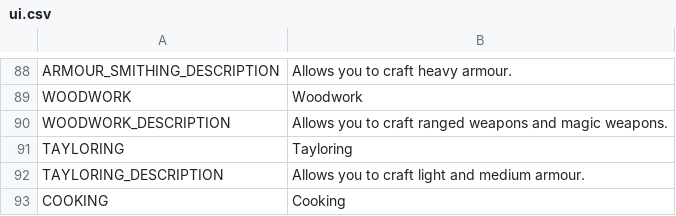
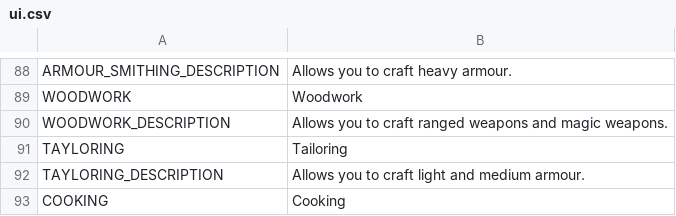
Before and after one commit to V-ktor/RNG-quest, a CSV file: translations/ui.csv, drawn as a sheet; only a part is shown, gaps mark what is left out.

```diff
--- a/translations/ui.csv
+++ b/translations/ui.csv
@@ -90,3 +90,3 @@ WOODWORK,Woodwork
 WOODWORK_DESCRIPTION,"Allows you to craft ranged weapons and magic weapons."
-TAYLORING,Tayloring
+TAYLORING,Tailoring
 TAYLORING_DESCRIPTION,"Allows you to craft light and medium armour."
```
Also changed, not shown: 10 other files.
